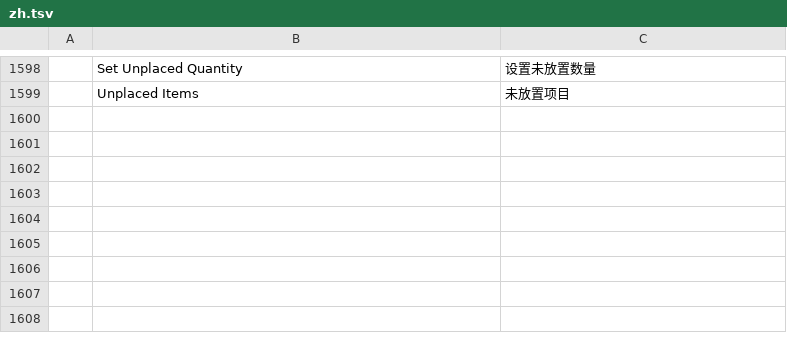
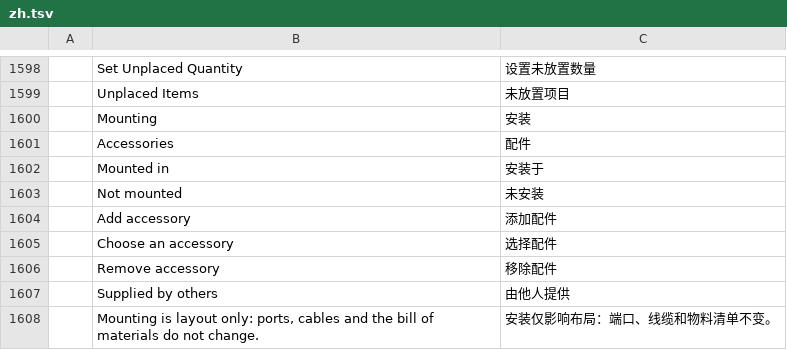
Before and after one commit to dgooch5200/cadcraft, a TSV file: crates/ui-egui/src/i18n/zh.tsv, drawn as a sheet; only a part is shown, gaps mark what is left out; the diff names each change by its address in the sheet, - before the commit and + after, or states it on an @@ line.

Commit message:
feat(csd): device mounting, accessories and supply by others

```diff
--- a/crates/ui-egui/src/i18n/zh.tsv
+++ b/crates/ui-egui/src/i18n/zh.tsv
+row 1600:  | Mounting | 安装
+row 1601:  | Accessories | 配件
+row 1602:  | Mounted in | 安装于
+row 1603:  | Not mounted | 未安装
+row 1604:  | Add accessory | 添加配件
+row 1605:  | Choose an accessory | 选择配件
+row 1606:  | Remove accessory | 移除配件
+row 1607:  | Supplied by others | 由他人提供
+row 1608:  | Mounting is layout only: ports, cables and the bill of materials do not change. | 安装仅影响布局：端口、线缆和物料清单不变。
```
Also changed, not shown: 4 other files.
